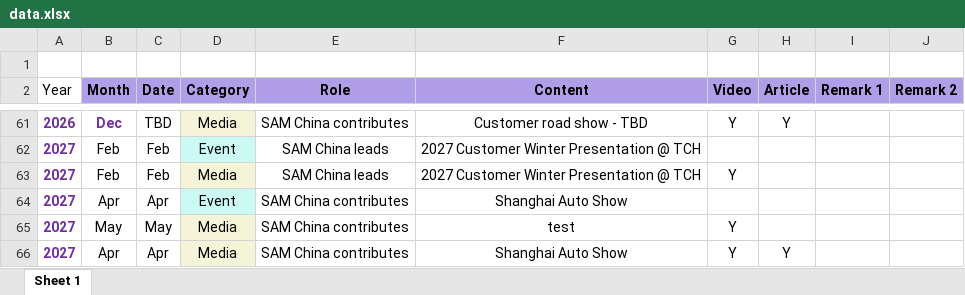
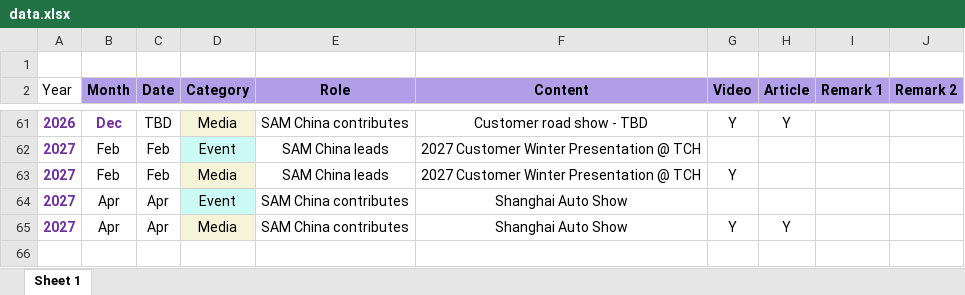
Before and after one commit to Z0228987/SAM-China-Activities, an Excel workbook: data.xlsx, sheet Sheet 1, drawn as a sheet; only a part is shown, gaps mark what is left out; values as stored, in another font and other column widths than the file's, no borders; table styles not drawn; the diff names each change by its address in the sheet, - before the commit and + after, or states it on an @@ line.

Commit message:
Add files via upload

```diff
--- a/data.xlsx (sheet Sheet 1)
+++ b/data.xlsx (sheet Sheet 1)
-row 65: 2027 | May | May | Media | SAM China contributes | test | Y
```
